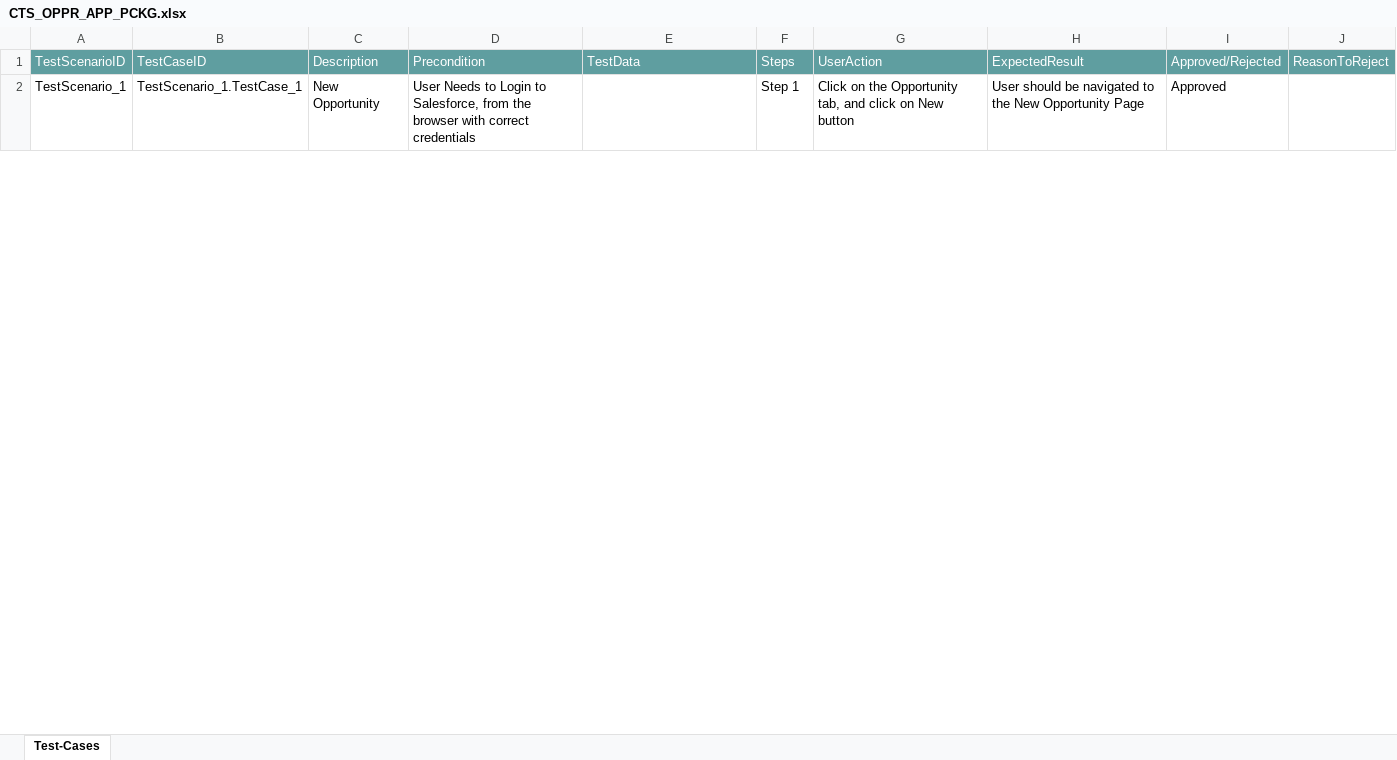
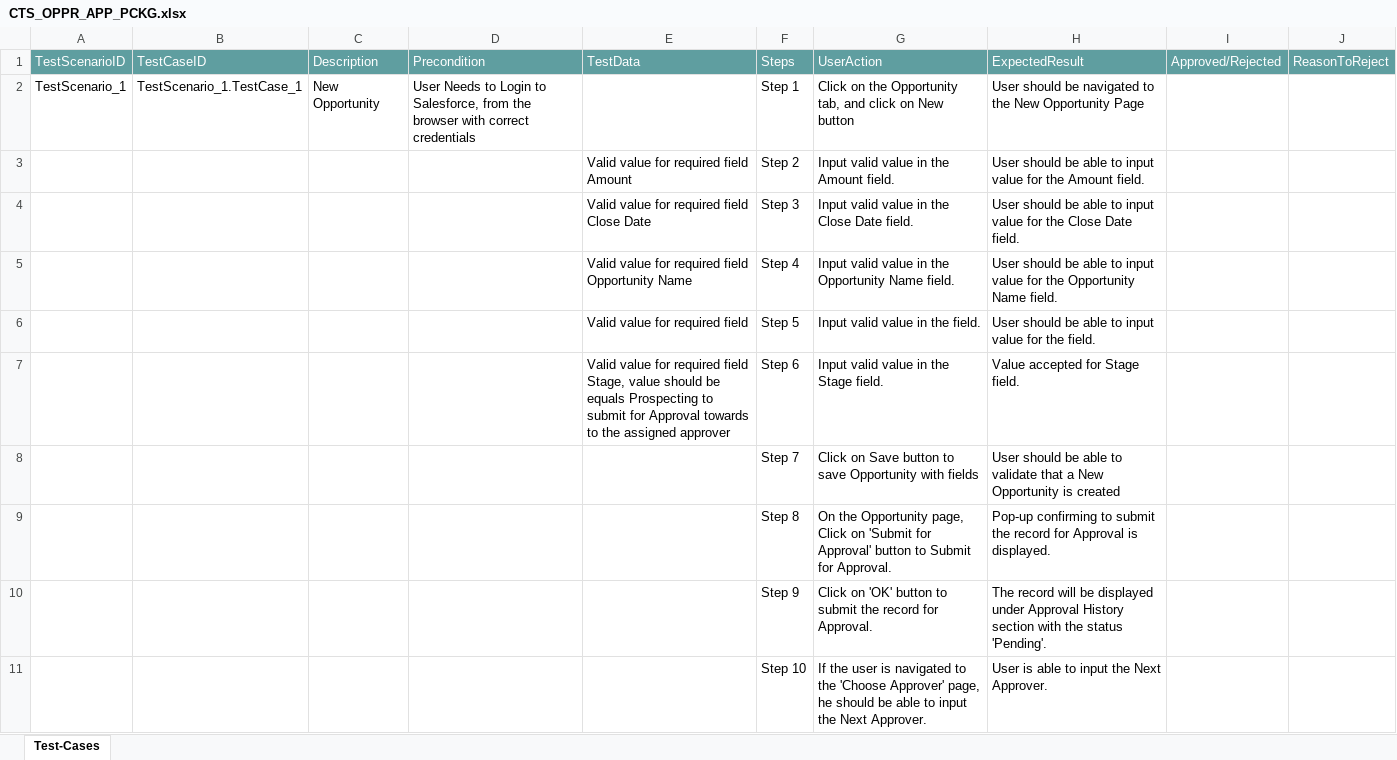
Before and after one commit to ShaikMohamedIrfan/CTS_ATIF, an Excel workbook: CTS_OPPR_APP_PCKG.xlsx, sheet Test-Cases, drawn as a sheet; only a part is shown; values as stored, in another font and other column widths than the file's, no borders; table styles not drawn; the diff covers the shown part only; the diff names each change by its address in the sheet, - before the commit and + after, or states it on an @@ line.

Commit message:
Initial Commit for Verification of Test cases

```diff
--- a/CTS_OPPR_APP_PCKG.xlsx (sheet Test-Cases)
+++ b/CTS_OPPR_APP_PCKG.xlsx (sheet Test-Cases)
-I2: Approved
+I2: (empty)
@@ row 3 unhidden:  |  |  |  | Valid value for required field Amount | Step 2 | Input valid value in the Amount field. | User should be able to input value for the Amount field. @@
@@ row 4 unhidden:  |  |  |  | Valid value for required field Close Date | Step 3 | Input valid value in the Close Date field. | User should be able to input value for the Close Date field. @@
@@ row 5 unhidden:  |  |  |  | Valid value for required field Opportunity Name | Step 4 | Input valid value in the Opportunity Name field. | User should be able to input value for the Opportunity Name field. @@
@@ row 6 unhidden:  |  |  |  | Valid value for required field | Step 5 | Input valid value in the field. | User should be able to input value for the field. @@
@@ row 7 unhidden:  |  |  |  | Valid value for required field Stage, value should be equals Prospecting to submit for Approval towards to the assigned approver | Step 6 | Input valid value in the Stage field. | Value accepted for Stage field. @@
@@ row 8 unhidden:  |  |  |  |  | Step 7 | Click on Save button to save Opportunity with fields | User should be able to validate that a New Opportunity is created @@
@@ row 9 unhidden:  |  |  |  |  | Step 8 | On the Opportunity page, Click on 'Submit for Approval' button to Submit for Approval. | Pop-up confirming to submit the record for Approval is displayed. @@
@@ row 10 unhidden:  |  |  |  |  | Step 9 | Click on 'OK' button to submit the record for Approval. | The record will be displayed under Approval History section with the status 'Pending'. @@
@@ row 11 unhidden:  |  |  |  |  | Step 10 | If the user is navigated to the 'Choose Approver' page, he should be able to input the Next Approver. | User is able to input the Next Approver. @@
```
Also changed, not shown: 9 hidden or unhidden rows and 1 edited cell elsewhere in this sheet.
